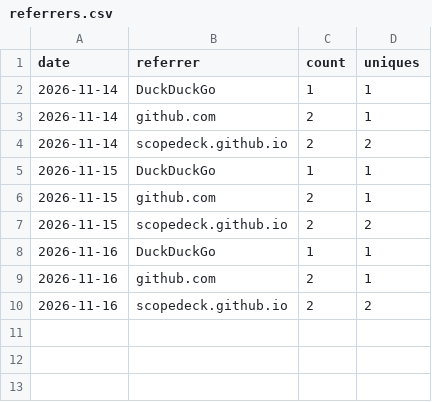
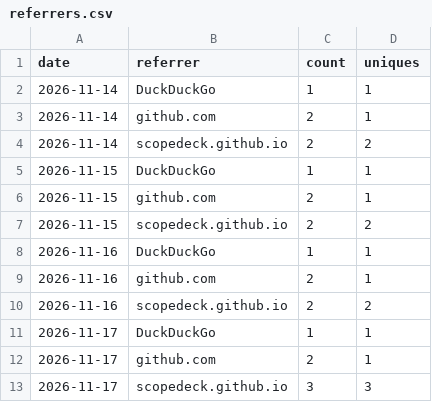
Before and after one commit to scopedeck/scopedeck, a CSV file: referrers.csv, drawn as a sheet.

```diff
--- a/referrers.csv
+++ b/referrers.csv
@@ -10 +10,4 @@ date,referrer,count,uniques
 2026-11-16,scopedeck.github.io,2,2
+2026-11-17,DuckDuckGo,1,1
+2026-11-17,github.com,2,1
+2026-11-17,scopedeck.github.io,3,3
```
Also changed, not shown: clones.csv, paths.csv, 2 other files.
